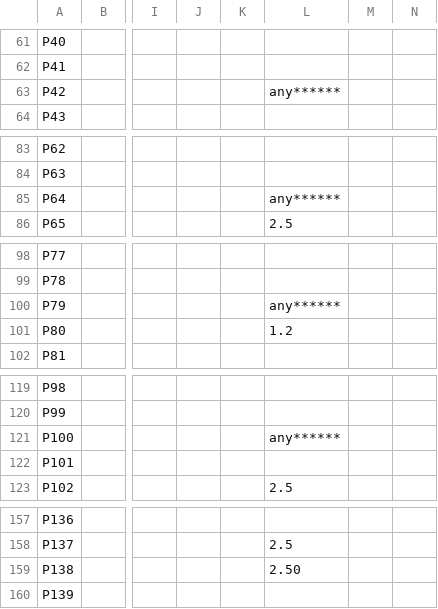
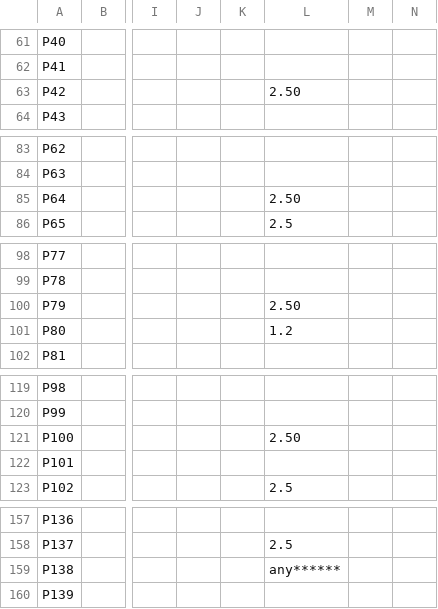
Before and after one commit to GodzillaGyroflex/DisplaControllertest, a CSV file: UART_transmitter_pad.csv, drawn as a sheet; only a part is shown, gaps mark what is left out; the diff covers the shown part only; the diff names each change by its address in the sheet, - before the commit and + after, or states it on an @@ line.

```diff
--- a/UART_transmitter_pad.csv
+++ b/UART_transmitter_pad.csv
-L63: any******
+L63: 2.50
-L85: any******
+L85: 2.50
-L100: any******
+L100: 2.50
-L121: any******
+L121: 2.50
-L159: 2.50
+L159: any******
```
Also changed, not shown: 51 edited cells elsewhere in this file, 50 other files.
